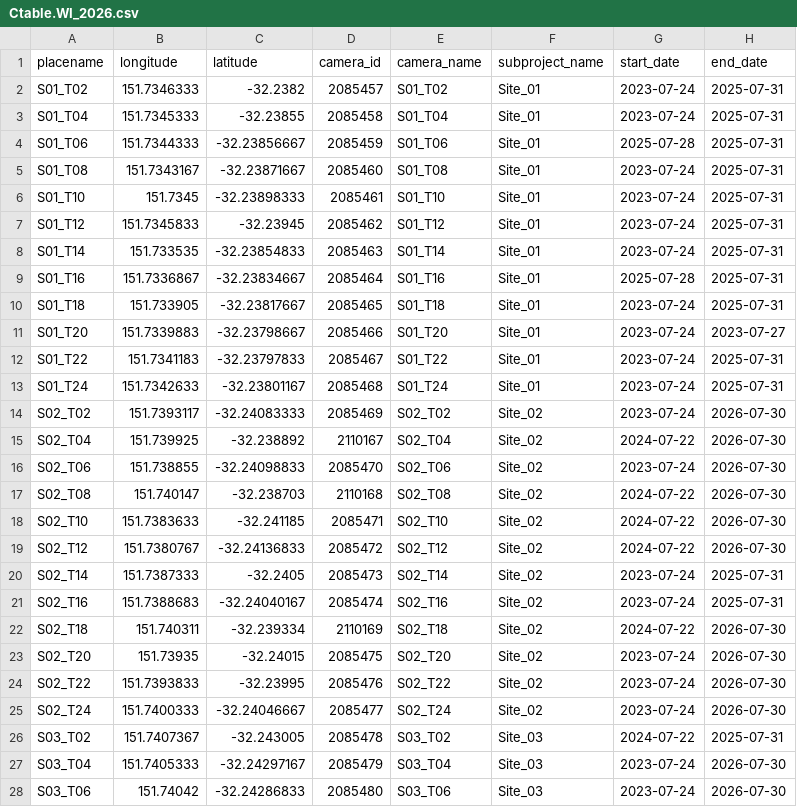
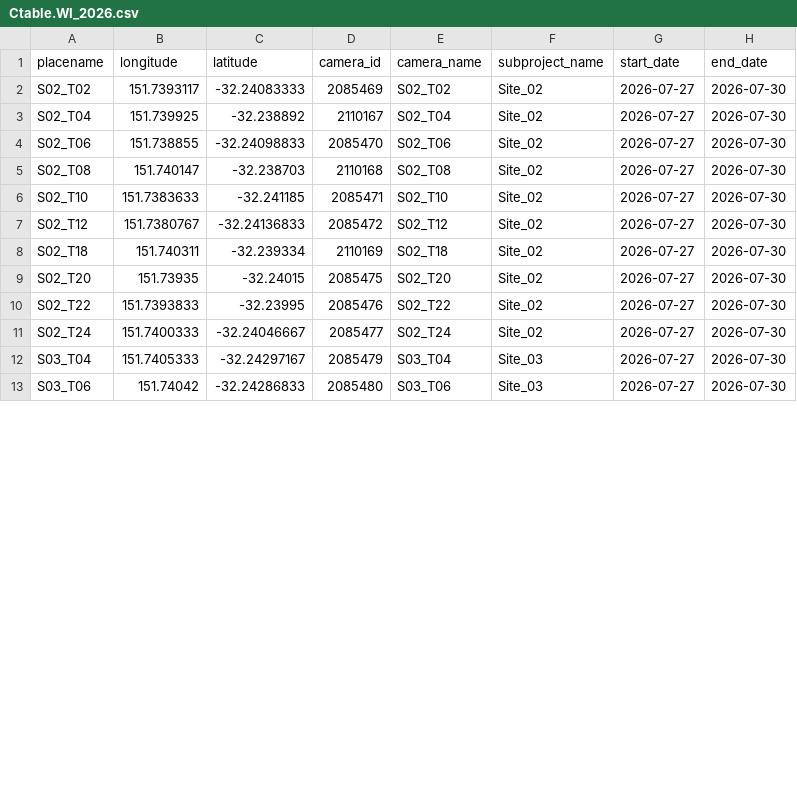
Before and after one commit to agreenville/BIOL3009, a CSV file: data/2026/Ctable.WI_2026.csv, drawn as a sheet; only a part is shown; the diff covers the shown part only.

Commit message:
updated for 2026 data

```diff
--- a/data/2026/Ctable.WI_2026.csv
+++ b/data/2026/Ctable.WI_2026.csv
@@ -1,28 +1,13 @@
 "placename","longitude","latitude","camera_id","camera_name","subproject_name","start_date","end_date"
-"S01_T02",151.7346333,-32.2382,2085457,"S01_T02","Site_01",2023-07-24,2025-07-31
-"S01_T04",151.7345333,-32.23855,2085458,"S01_T04","Site_01",2023-07-24,2025-07-31
-"S01_T06",151.7344333,-32.23856667,2085459,"S01_T06","Site_01",2025-07-28,2025-07-31
-"S01_T08",151.7343167,-32.23871667,2085460,"S01_T08","Site_01",2023-07-24,2025-07-31
-"S01_T10",151.7345,-32.23898333,2085461,"S01_T10","Site_01",2023-07-24,2025-07-31
-"S01_T12",151.7345833,-32.23945,2085462,"S01_T12","Site_01",2023-07-24,2025-07-31
-"S01_T14",151.733535,-32.23854833,2085463,"S01_T14","Site_01",2023-07-24,2025-07-31
-"S01_T16",151.7336867,-32.23834667,2085464,"S01_T16","Site_01",2025-07-28,2025-07-31
-"S01_T18",151.733905,-32.23817667,2085465,"S01_T18","Site_01",2023-07-24,2025-07-31
-"S01_T20",151.7339883,-32.23798667,2085466,"S01_T20","Site_01",2023-07-24,2023-07-27
-"S01_T22",151.7341183,-32.23797833,2085467,"S01_T22","Site_01",2023-07-24,2025-07-31
-"S01_T24",151.7342633,-32.23801167,2085468,"S01_T24","Site_01",2023-07-24,2025-07-31
-"S02_T02",151.7393117,-32.24083333,2085469,"S02_T02","Site_02",2023-07-24,2026-07-30
-"S02_T04",151.739925,-32.238892,2110167,"S02_T04","Site_02",2024-07-22,2026-07-30
-"S02_T06",151.738855,-32.24098833,2085470,"S02_T06","Site_02",2023-07-24,2026-07-30
-"S02_T08",151.740147,-32.238703,2110168,"S02_T08","Site_02",2024-07-22,2026-07-30
-"S02_T10",151.7383633,-32.241185,2085471,"S02_T10","Site_02",2024-07-22,2026-07-30
-"S02_T12",151.7380767,-32.24136833,2085472,"S02_T12","Site_02",2024-07-22,2026-07-30
-"S02_T14",151.7387333,-32.2405,2085473,"S02_T14","Site_02",2023-07-24,2025-07-31
-"S02_T16",151.7388683,-32.24040167,2085474,"S02_T16","Site_02",2023-07-24,2025-07-31
-"S02_T18",151.740311,-32.239334,2110169,"S02_T18","Site_02",2024-07-22,2026-07-30
-"S02_T20",151.73935,-32.24015,2085475,"S02_T20","Site_02",2023-07-24,2026-07-30
-"S02_T22",151.7393833,-32.23995,2085476,"S02_T22","Site_02",2023-07-24,2026-07-30
-"S02_T24",151.7400333,-32.24046667,2085477,"S02_T24","Site_02",2023-07-24,2026-07-30
-"S03_T02",151.7407367,-32.243005,2085478,"S03_T02","Site_03",2024-07-22,2025-07-31
-"S03_T04",151.7405333,-32.24297167,2085479,"S03_T04","Site_03",2023-07-24,2026-07-30
-"S03_T06",151.74042,-32.24286833,2085480,"S03_T06","Site_03",2023-07-24,2026-07-30
+"S02_T02",151.7393117,-32.24083333,2085469,"S02_T02","Site_02",2026-07-27,2026-07-30
+"S02_T04",151.739925,-32.238892,2110167,"S02_T04","Site_02",2026-07-27,2026-07-30
+"S02_T06",151.738855,-32.24098833,2085470,"S02_T06","Site_02",2026-07-27,2026-07-30
+"S02_T08",151.740147,-32.238703,2110168,"S02_T08","Site_02",2026-07-27,2026-07-30
+"S02_T10",151.7383633,-32.241185,2085471,"S02_T10","Site_02",2026-07-27,2026-07-30
+"S02_T12",151.7380767,-32.24136833,2085472,"S02_T12","Site_02",2026-07-27,2026-07-30
+"S02_T18",151.740311,-32.239334,2110169,"S02_T18","Site_02",2026-07-27,2026-07-30
+"S02_T20",151.73935,-32.24015,2085475,"S02_T20","Site_02",2026-07-27,2026-07-30
+"S02_T22",151.7393833,-32.23995,2085476,"S02_T22","Site_02",2026-07-27,2026-07-30
+"S02_T24",151.7400333,-32.24046667,2085477,"S02_T24","Site_02",2026-07-27,2026-07-30
+"S03_T04",151.7405333,-32.24297167,2085479,"S03_T04","Site_03",2026-07-27,2026-07-30
+"S03_T06",151.74042,-32.24286833,2085480,"S03_T06","Site_03",2026-07-27,2026-07-30
```
Also changed, not shown: 3 removed rows and 30 edited cells elsewhere in this file, data/2026/cameras.csv, data/2026/projects.csv, 6 other files.
